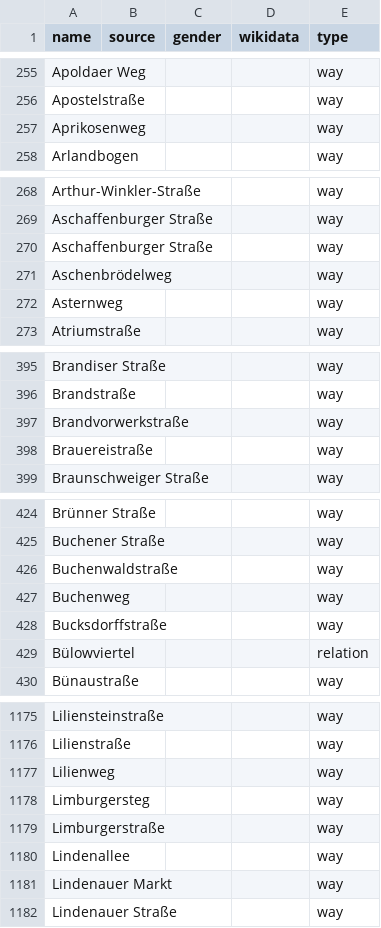
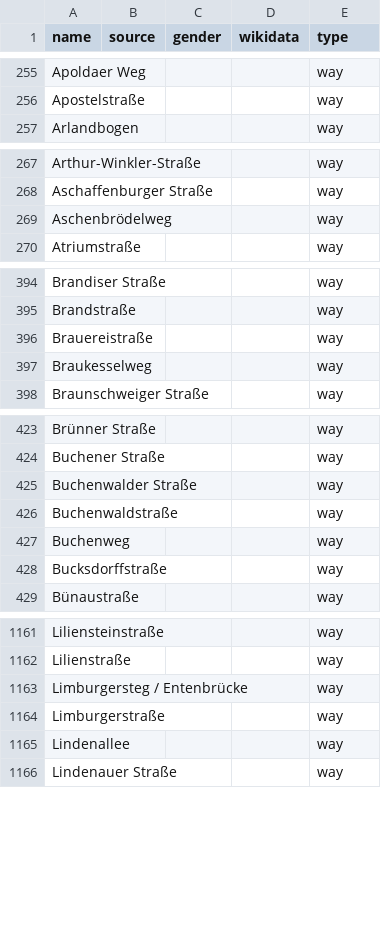
Before and after one commit to EqualStreetNames/equalstreetnames-leipzig, a CSV file: data/other.csv, drawn as a sheet; only a part is shown, gaps mark what is left out; removed rows and columns are numbered as before the commit, all else as after; the diff covers the shown part only; the diff names each change by its address in the sheet, - before the commit and + after, or states it on an @@ line.

```diff
--- a/data/other.csv
+++ b/data/other.csv
-row 257: Aprikosenweg |  |  |  | way
-row 270: Aschaffenburger Straße |  |  |  | way
-row 272: Asternweg |  |  |  | way
-row 397: Brandvorwerkstraße |  |  |  | way
+row 397: Braukesselweg |  |  |  | way
+row 425: Buchenwalder Straße |  |  |  | way
-row 429: Bülowviertel |  |  |  | relation
-row 1177: Lilienweg |  |  |  | way
-A1163 (name): Limburgersteg
+A1163 (name): Limburgersteg / Entenbrücke
-row 1181: Lindenauer Markt |  |  |  | way
```
Also changed, not shown: 26 added rows and 60 removed rows elsewhere in this file, data/gender.csv, 4 other files.
